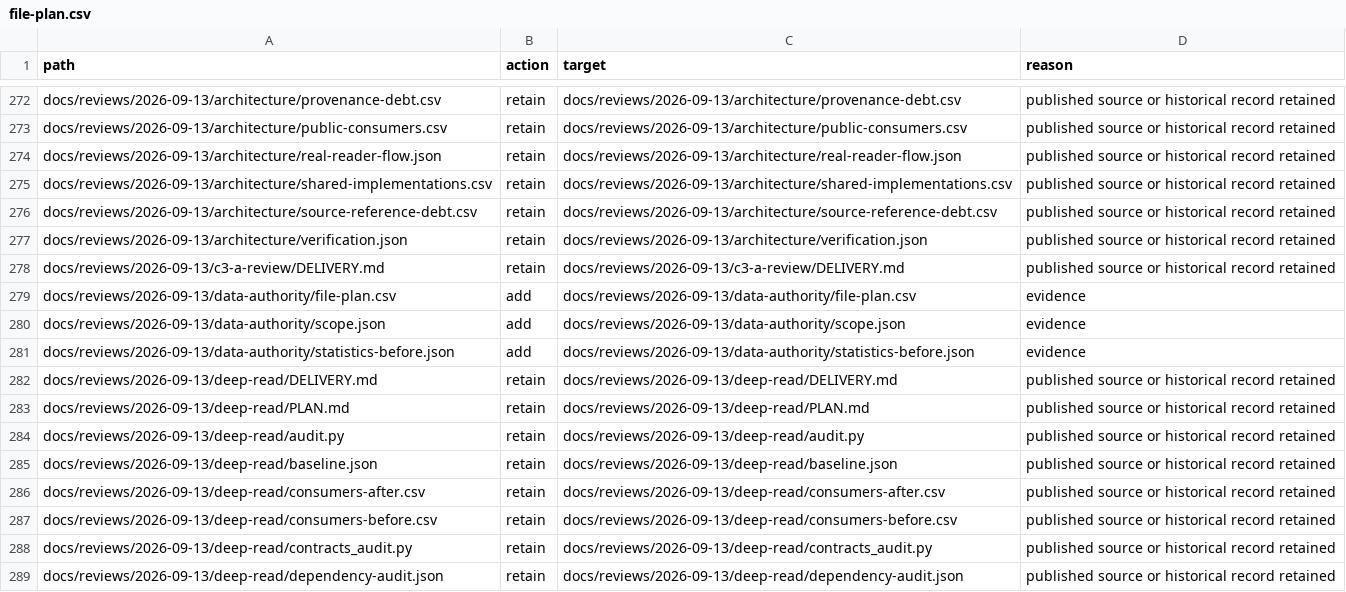
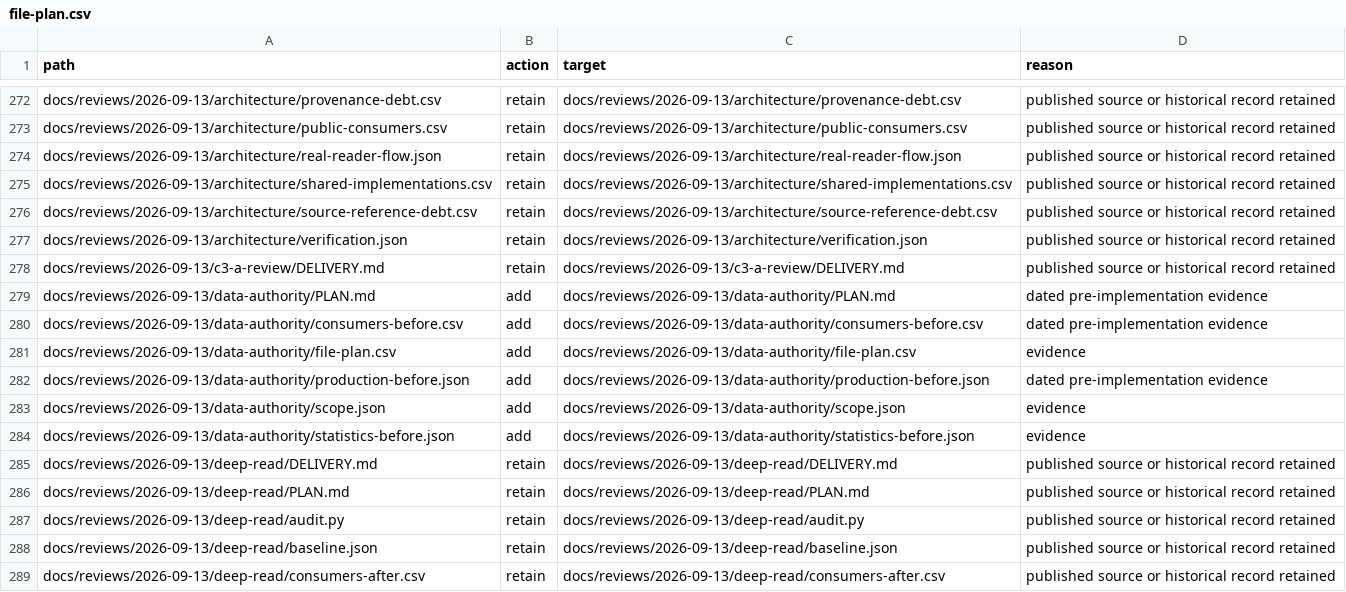
Before and after one commit to niuroumiantt/InResearch.ai, a CSV file: docs/reviews/2026-09-13/data-authority/file-plan.csv, drawn as a sheet; only a part is shown, gaps mark what is left out; the shorter side is filled out with more unchanged rows; the diff names each change by its address in the sheet, - before the commit and + after, or states it on an @@ line.

Commit message:
docs: include evidence artifacts in full migration inventory

```diff
--- a/docs/reviews/2026-09-13/data-authority/file-plan.csv
+++ b/docs/reviews/2026-09-13/data-authority/file-plan.csv
+row 279: docs/reviews/2026-09-13/data-authority/PLAN.md | add | docs/reviews/2026-09-13/data-authority/PLAN.md | dated pre-implementation evidence
+row 280: docs/reviews/2026-09-13/data-authority/consumers-before.csv | add | docs/reviews/2026-09-13/data-authority/consumers-before.csv | dated pre-implementation evidence
+row 282: docs/reviews/2026-09-13/data-authority/production-before.json | add | docs/reviews/2026-09-13/data-authority/production-before.json | dated pre-implementation evidence
```
